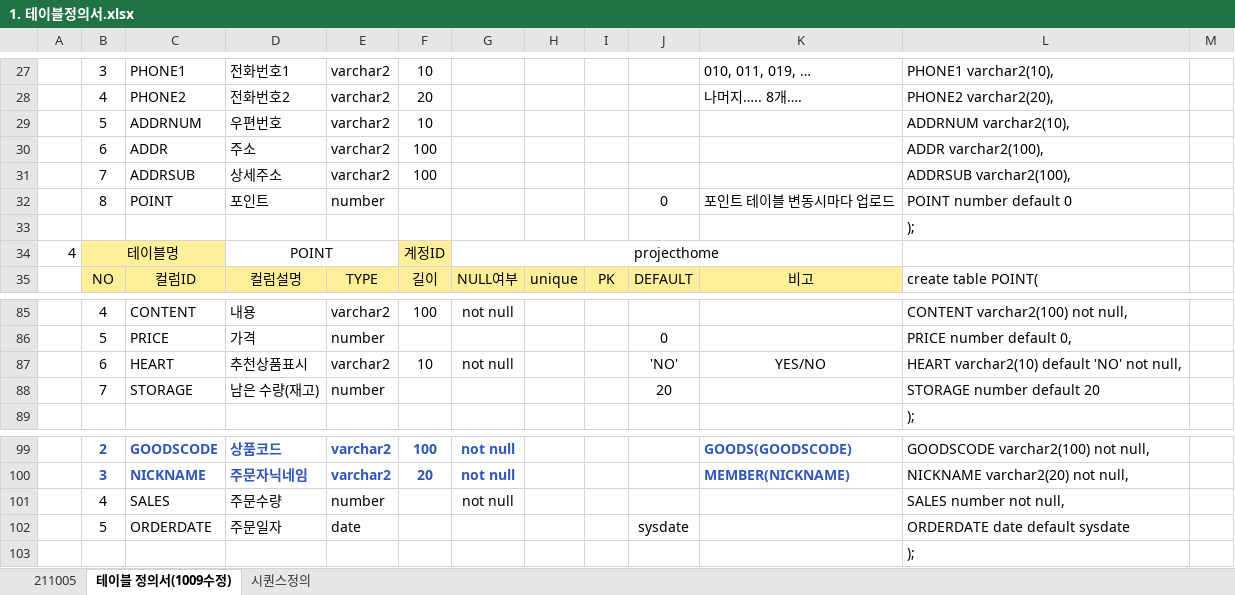
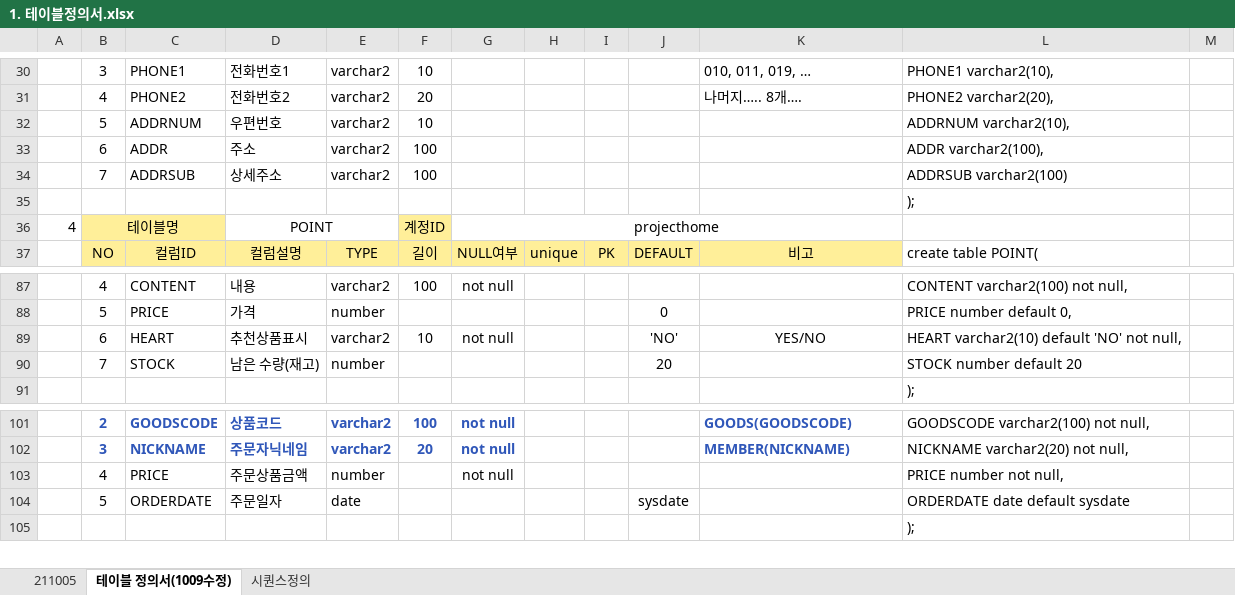
Before and after one commit to hjkim27/TEAM_Project, an Excel workbook: 설계/테이블설계/1. 테이블정의서.xlsx, sheet 테이블 정의서(1009수정), drawn as a sheet; only a part is shown, gaps mark what is left out; values as stored, in another font and other column widths than the file's, no borders; removed rows and columns are numbered as before the commit, all else as after; the diff covers the shown part only; the diff names each change by its address in the sheet, - before the commit and + after, or states it on an @@ line.

```diff
--- a/설계/테이블설계/1. 테이블정의서.xlsx (sheet 테이블 정의서(1009수정))
+++ b/설계/테이블설계/1. 테이블정의서.xlsx (sheet 테이블 정의서(1009수정))
-L34: ADDRSUB varchar2(100),
+L34: ADDRSUB varchar2(100)
-row 32:  | 8 | POINT | 포인트 | number |  |  |  |  | 0 | 포인트 테이블 변동시마다 업로드 | POINT number default 0
-C90: STORAGE
+C90: STOCK
-L90: STORAGE number default 20
+L90: STOCK number default 20
-C103: SALES
+C103: PRICE
-D103: 주문수량
+D103: 주문상품금액
-L103: SALES number not null,
+L103: PRICE number not null,
```
Also changed, not shown: 10 added rows, 7 removed rows, 1 moved row, 9 edited cells and cell formats elsewhere in this sheet, sheet 시퀀스정의, formulas that keep their value, hidden cells, 2 other files.
